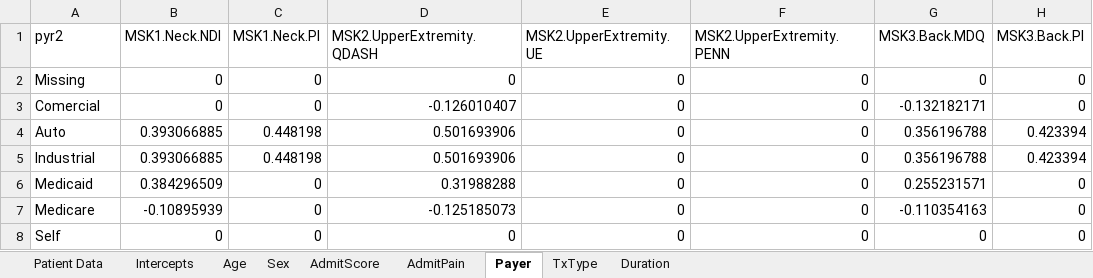
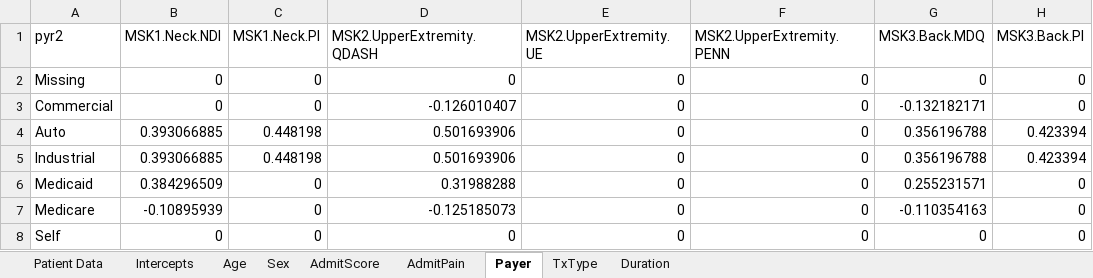
Before and after one commit to Patient360/qcdr, an Excel workbook: models/2024/01 Example Excel Book.xlsx, sheet Payer, drawn as a sheet; only a part is shown; values as stored, in another font and other column widths than the file's, no borders; charts and pictures not drawn; the diff names each change by its address in the sheet, - before the commit and + after, or states it on an @@ line.

Commit message:
Updated Comercial name to Commercial

```diff
--- a/models/2024/01 Example Excel Book.xlsx (sheet Payer)
+++ b/models/2024/01 Example Excel Book.xlsx (sheet Payer)
-A3 (pyr2): Comercial
+A3 (pyr2): Commercial
```
Also changed, not shown: sheet Patient Data, 4 other files.
